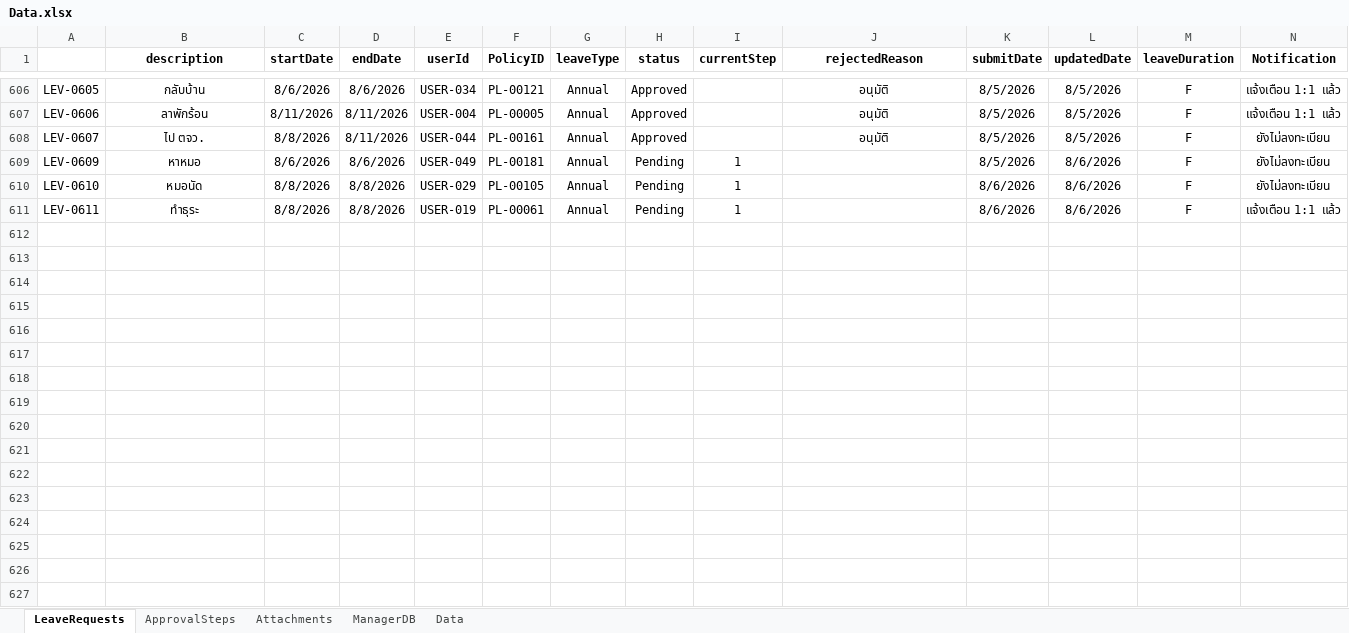
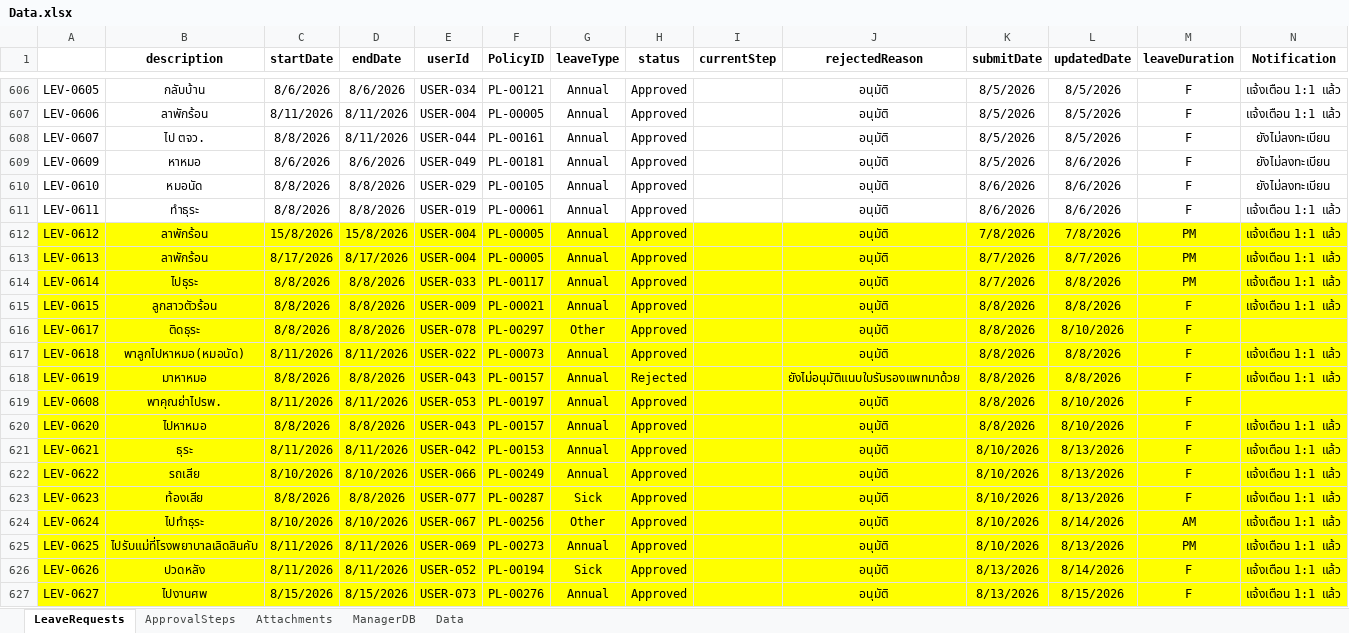
Before and after one commit to smetaltech26/leave-management-system, an Excel workbook: Data.xlsx, sheet LeaveRequests, drawn as a sheet; only a part is shown, gaps mark what is left out; values as stored, in another font and other column widths than the file's, no borders; rows hold the shown columns only; the diff covers the shown part only; the diff names each change by its address in the sheet, - before the commit and + after, or states it on an @@ line.

```diff
--- a/Data.xlsx (sheet LeaveRequests)
+++ b/Data.xlsx (sheet LeaveRequests)
-H609:H611 (status): Pending
+H609:H611 (status): Approved
-I609:I611 (currentStep): 1
+I609:I611 (currentStep): (empty)
-J609:J611 (rejectedReason): (empty)
+J609:J611 (rejectedReason): อนุมัติ
+row 612: LEV-0612 | ลาพักร้อน | 15/8/2026 | 15/8/2026 | USER-004 | PL-00005 | Annual | Approved |  | อนุมัติ | 7/8/2026 | 7/8/2026 | PM | แจ้งเตือน 1:1 แล้ว
+row 613: LEV-0613 | ลาพักร้อน | 8/17/2026 | 8/17/2026 | USER-004 | PL-00005 | Annual | Approved |  | อนุมัติ | 8/7/2026 | 8/7/2026 | PM | แจ้งเตือน 1:1 แล้ว
+row 614: LEV-0614 | ไปธุระ | 8/8/2026 | 8/8/2026 | USER-033 | PL-00117 | Annual | Approved |  | อนุมัติ | 8/7/2026 | 8/8/2026 | PM | แจ้งเตือน 1:1 แล้ว
+row 615: LEV-0615 | ลูกสาวตัวร้อน | 8/8/2026 | 8/8/2026 | USER-009 | PL-00021 | Annual | Approved |  | อนุมัติ | 8/8/2026 | 8/8/2026 | F | แจ้งเตือน 1:1 แล้ว
+row 616: LEV-0617 | ติดธุระ | 8/8/2026 | 8/8/2026 | USER-078 | PL-00297 | Other | Approved |  | อนุมัติ | 8/8/2026 | 8/10/2026 | F
+row 617: LEV-0618 | พาลูกไปหาหมอ(หมอนัด) | 8/11/2026 | 8/11/2026 | USER-022 | PL-00073 | Annual | Approved |  | อนุมัติ | 8/8/2026 | 8/8/2026 | F | แจ้งเตือน 1:1 แล้ว
+row 618: LEV-0619 | มาหาหมอ | 8/8/2026 | 8/8/2026 | USER-043 | PL-00157 | Annual | Rejected |  | ยังไม่อนุมัติแนบใบรับรองแพทมาด้วย | 8/8/2026 | 8/8/2026 | F | แจ้งเตือน 1:1 แล้ว
+row 619: LEV-0608 | พาคุณย่าไปรพ. | 8/11/2026 | 8/11/2026 | USER-053 | PL-00197 | Annual | Approved |  | อนุมัติ | 8/8/2026 | 8/10/2026 | F
+row 620: LEV-0620 | ไปหาหมอ | 8/8/2026 | 8/8/2026 | USER-043 | PL-00157 | Annual | Approved |  | อนุมัติ | 8/8/2026 | 8/10/2026 | F | แจ้งเตือน 1:1 แล้ว
+row 621: LEV-0621 | ธุระ | 8/11/2026 | 8/11/2026 | USER-042 | PL-00153 | Annual | Approved |  | อนุมัติ | 8/10/2026 | 8/13/2026 | F | แจ้งเตือน 1:1 แล้ว
+row 622: LEV-0622 | รถเสีย | 8/10/2026 | 8/10/2026 | USER-066 | PL-00249 | Annual | Approved |  | อนุมัติ | 8/10/2026 | 8/13/2026 | F | แจ้งเตือน 1:1 แล้ว
+row 623: LEV-0623 | ท้องเสีย | 8/8/2026 | 8/8/2026 | USER-077 | PL-00287 | Sick | Approved |  | อนุมัติ | 8/10/2026 | 8/13/2026 | F | แจ้งเตือน 1:1 แล้ว
+row 624: LEV-0624 | ไปทำธุระ | 8/10/2026 | 8/10/2026 | USER-067 | PL-00256 | Other | Approved |  | อนุมัติ | 8/10/2026 | 8/14/2026 | AM | แจ้งเตือน 1:1 แล้ว
+row 625: LEV-0625 | ไปรับแม่ที่โรงพยาบาลเลิดสินคับ | 8/11/2026 | 8/11/2026 | USER-069 | PL-00273 | Annual | Approved |  | อนุมัติ | 8/10/2026 | 8/13/2026 | PM | แจ้งเตือน 1:1 แล้ว
+row 626: LEV-0626 | ปวดหลัง | 8/11/2026 | 8/11/2026 | USER-052 | PL-00194 | Sick | Approved |  | อนุมัติ | 8/13/2026 | 8/14/2026 | F | แจ้งเตือน 1:1 แล้ว
+row 627: LEV-0627 | ไปงานศพ | 8/15/2026 | 8/15/2026 | USER-073 | PL-00276 | Annual | Approved |  | อนุมัติ | 8/13/2026 | 8/15/2026 | F | แจ้งเตือน 1:1 แล้ว
```
Also changed, not shown: 10 added rows elsewhere in this sheet, sheet ApprovalSteps, sheet Attachments, ระบบลางาน ออนไลน์ 2025.xlsx, 38 other files.
